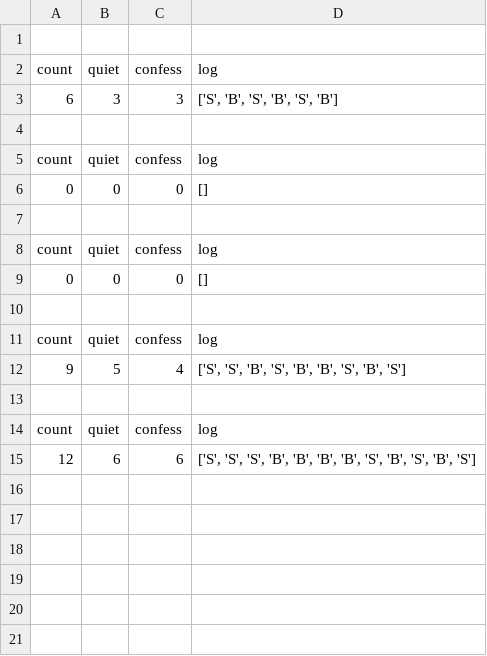
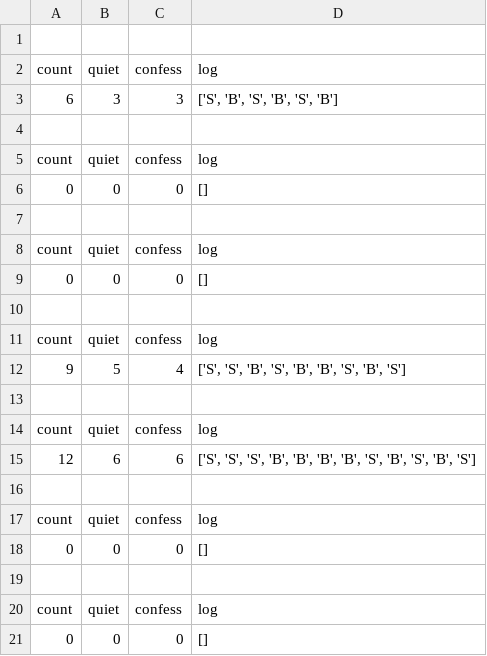
Before and after one commit to elnatanTeklu/pdGame, a CSV file: pdGame/src/response.csv, drawn as a sheet.

```diff
--- a/pdGame/src/response.csv
+++ b/pdGame/src/response.csv
@@ -15 +15,7 @@ count,quiet,confess,log
 12,6,6,"['S', 'S', 'S', 'B', 'B', 'B', 'B', 'S', 'B', 'S', 'B', 'S']"
+
+count,quiet,confess,log
+0,0,0,[]
+
+count,quiet,confess,log
+0,0,0,[]
```
Also changed, not shown: 3 other files.
